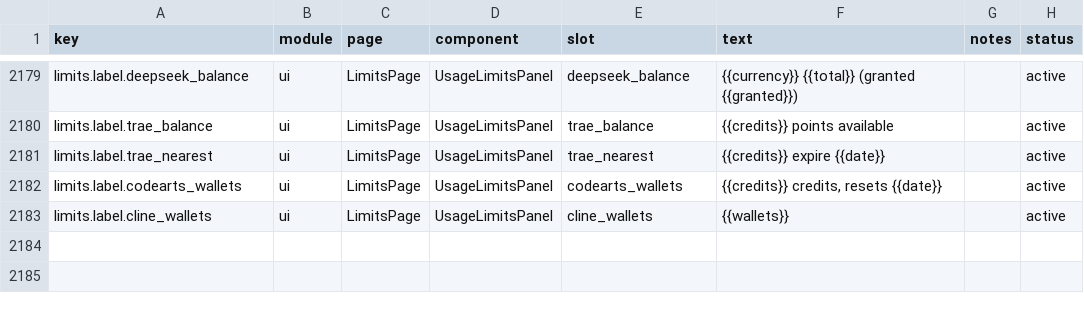
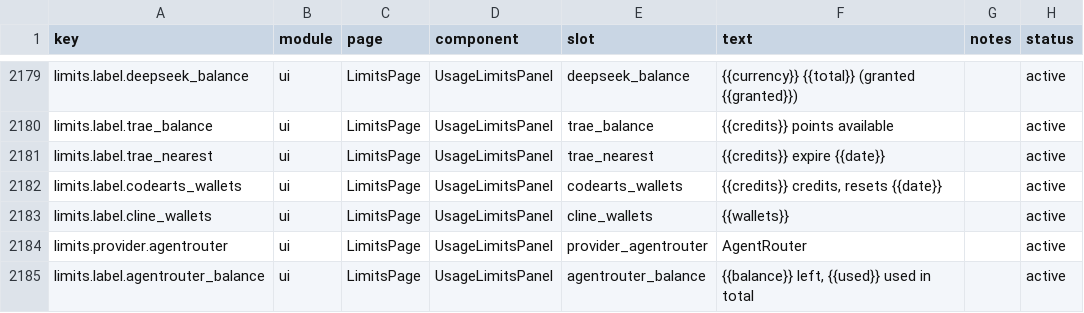
Before and after one commit to 01UNCLEDOG01/TokenTracker-Plus, a CSV file: dashboard/src/content/copy.csv, drawn as a sheet; only a part is shown, gaps mark what is left out; the diff names each change by its address in the sheet, - before the commit and + after, or states it on an @@ line.

Commit message:
feat(limits): agentrouter balance card; guard tests against duplicate icon-map keys

```diff
--- a/dashboard/src/content/copy.csv
+++ b/dashboard/src/content/copy.csv
+row 2184: limits.provider.agentrouter | ui | LimitsPage | UsageLimitsPanel | provider_agentrouter | AgentRouter |  | active
+row 2185: limits.label.agentrouter_balance | ui | LimitsPage | UsageLimitsPanel | agentrouter_balance | {{balance}} left, {{used}} used in total |  | active
```
Also changed, not shown: 17 other files.
